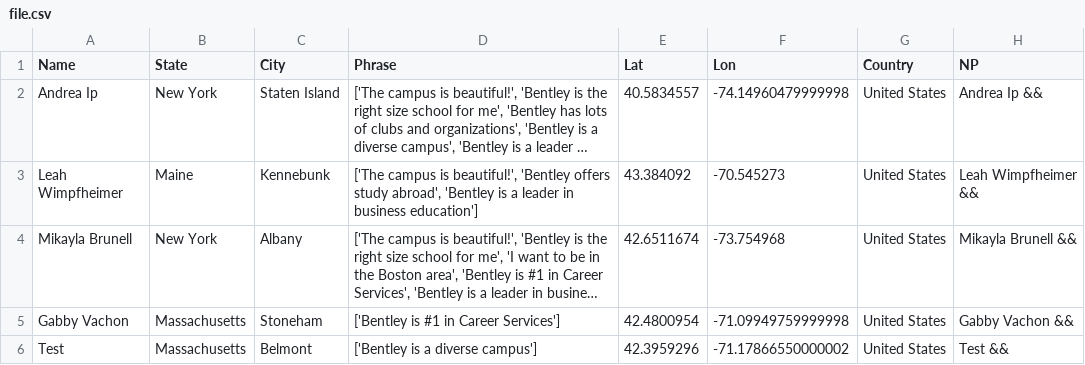
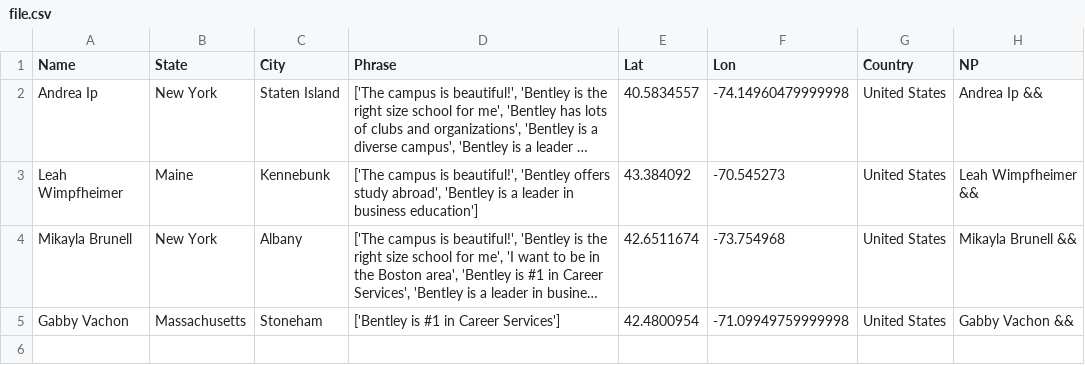
Before and after one commit to ajinkyadeshmukh23/bentleyopenhouse, a CSV file: file.csv, drawn as a sheet; long unchanged cells end in …; the diff names each change by its address in the sheet, - before the commit and + after, or states it on an @@ line.

Commit message:
Update file.csv

```diff
--- a/file.csv
+++ b/file.csv
-row 6: Test | Massachusetts | Belmont | ['Bentley is a diverse campus'] | 42.3959296 | -71.17866550000002 | United States | Test &&
```
